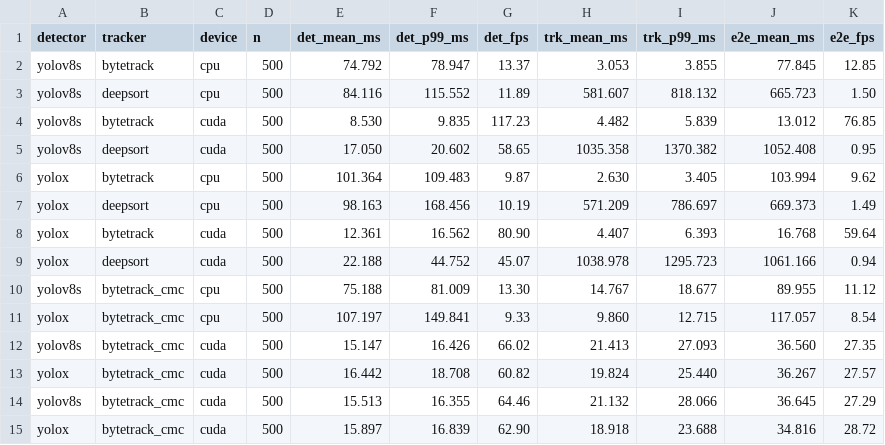
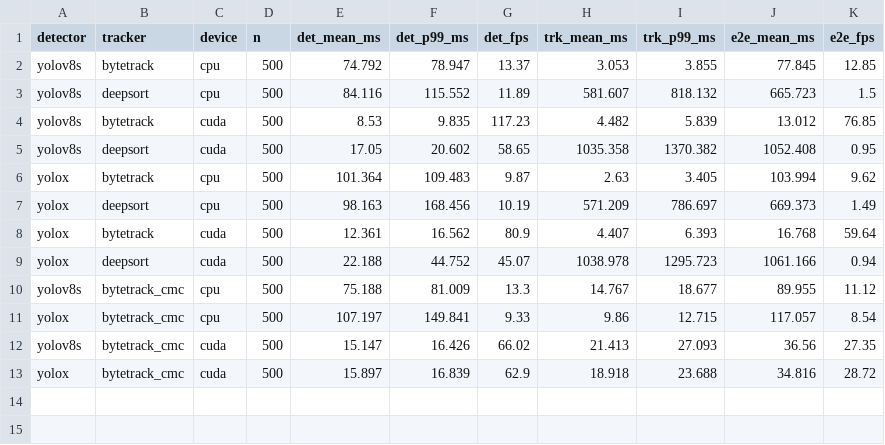
Before and after one commit to lazarvelinov46/uav-detection-tracking, a CSV file: outputs/fps/summary.csv, drawn as a sheet.

```diff
--- a/outputs/fps/summary.csv
+++ b/outputs/fps/summary.csv
@@ -2,14 +2,12 @@ detector,tracker,device,n,det_mean_ms,det_p99_ms,det_fps,trk_mean_ms,trk_p99_ms,
 yolov8s,bytetrack,cpu,500,74.792,78.947,13.37,3.053,3.855,77.845,12.85
-yolov8s,deepsort,cpu,500,84.116,115.552,11.89,581.607,818.132,665.723,1.50
-yolov8s,bytetrack,cuda,500,8.530,9.835,117.23,4.482,5.839,13.012,76.85
-yolov8s,deepsort,cuda,500,17.050,20.602,58.65,1035.358,1370.382,1052.408,0.95
-yolox,bytetrack,cpu,500,101.364,109.483,9.87,2.630,3.405,103.994,9.62
+yolov8s,deepsort,cpu,500,84.116,115.552,11.89,581.607,818.132,665.723,1.5
+yolov8s,bytetrack,cuda,500,8.53,9.835,117.23,4.482,5.839,13.012,76.85
+yolov8s,deepsort,cuda,500,17.05,20.602,58.65,1035.358,1370.382,1052.408,0.95
+yolox,bytetrack,cpu,500,101.364,109.483,9.87,2.63,3.405,103.994,9.62
 yolox,deepsort,cpu,500,98.163,168.456,10.19,571.209,786.697,669.373,1.49
-yolox,bytetrack,cuda,500,12.361,16.562,80.90,4.407,6.393,16.768,59.64
+yolox,bytetrack,cuda,500,12.361,16.562,80.9,4.407,6.393,16.768,59.64
 yolox,deepsort,cuda,500,22.188,44.752,45.07,1038.978,1295.723,1061.166,0.94
-yolov8s,bytetrack_cmc,cpu,500,75.188,81.009,13.30,14.767,18.677,89.955,11.12
-yolox,bytetrack_cmc,cpu,500,107.197,149.841,9.33,9.860,12.715,117.057,8.54
-yolov8s,bytetrack_cmc,cuda,500,15.147,16.426,66.02,21.413,27.093,36.560,27.35
-yolox,bytetrack_cmc,cuda,500,16.442,18.708,60.82,19.824,25.440,36.267,27.57
-yolov8s,bytetrack_cmc,cuda,500,15.513,16.355,64.46,21.132,28.066,36.645,27.29
-yolox,bytetrack_cmc,cuda,500,15.897,16.839,62.90,18.918,23.688,34.816,28.72
+yolov8s,bytetrack_cmc,cpu,500,75.188,81.009,13.3,14.767,18.677,89.955,11.12
+yolox,bytetrack_cmc,cpu,500,107.197,149.841,9.33,9.86,12.715,117.057,8.54
+yolov8s,bytetrack_cmc,cuda,500,15.147,16.426,66.02,21.413,27.093,36.56,27.35
+yolox,bytetrack_cmc,cuda,500,15.897,16.839,62.9,18.918,23.688,34.816,28.72
```
Also changed, not shown: 1 other file.
